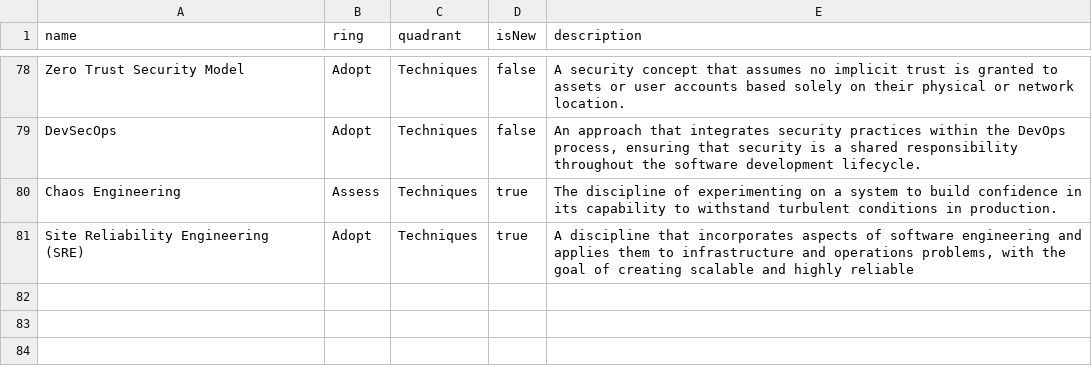
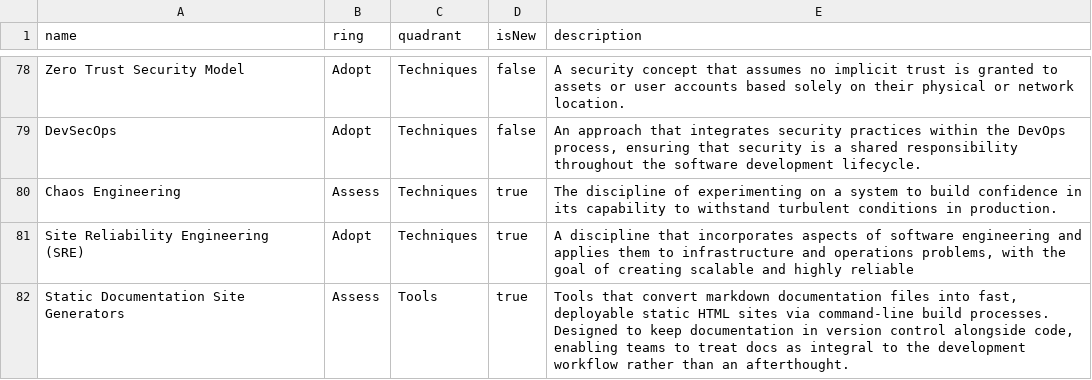
Before and after one commit to casci-ai/technology-radar, a CSV file: radar.csv, drawn as a sheet; only a part is shown, gaps mark what is left out.

Commit message:
add 'Static Documentation Site Generators' to 'Tools + Assess'

```diff
--- a/radar.csv
+++ b/radar.csv
@@ -81 +81,2 @@ Chaos Engineering,Assess,Techniques,true,"The discipline of experimenting on a s
 Site Reliability Engineering (SRE),Adopt,Techniques,true,"A discipline that incorporates aspects of software engineering and applies them to infrastructure and operations problems, with the goal of creating scalable and highly reliable"
+Static Documentation Site Generators,Assess,Tools,true,"Tools that convert markdown documentation files into fast, deployable static HTML sites via command-line build processes. Designed to keep documentation in version control alongside code, enabling teams to treat docs as integral to the development workflow rather than an afterthought."
```
